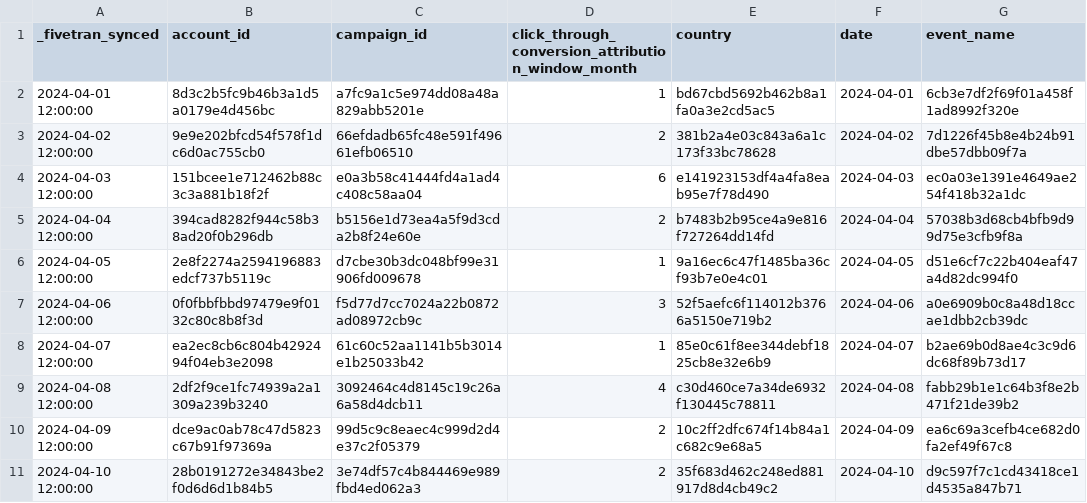
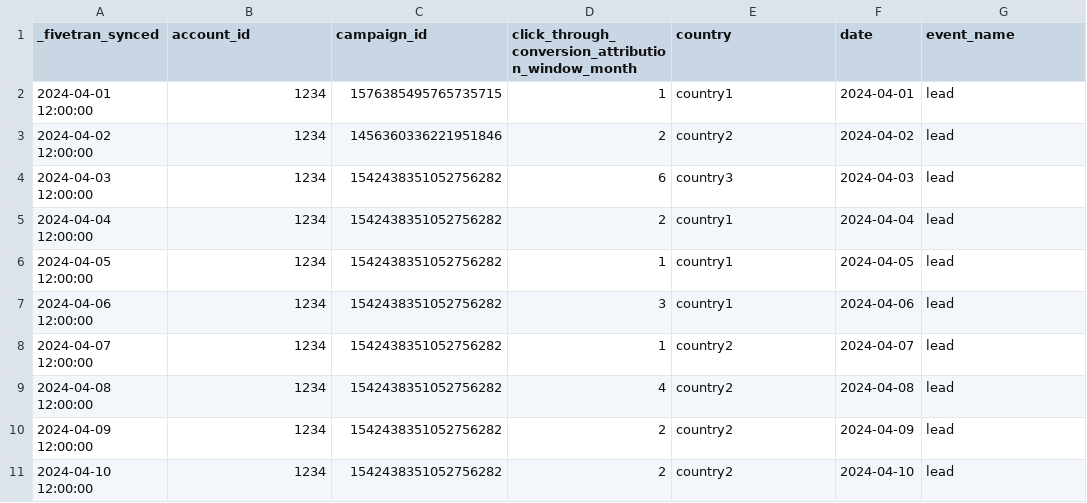
Before and after one commit to fivetran/dbt_reddit_ads, a CSV file: integration_tests/seeds/reddit_ads_campaign_country_conversions_report_data.csv, drawn as a sheet; only a part is shown; the diff names each change by its address in the sheet, - before the commit and + after, or states it on an @@ line.

Commit message:
fix seeds

```diff
--- a/integration_tests/seeds/reddit_ads_campaign_country_conversions_report_data.csv
+++ b/integration_tests/seeds/reddit_ads_campaign_country_conversions_report_data.csv
-B2 (account_id): 8d3c2b5fc9b46b3a1d5a0179e4d456bc
+B2 (account_id): 1234
-C2 (campaign_id): a7fc9a1c5e974dd08a48a829abb5201e
+C2 (campaign_id): 1576385495765735715
-E2 (country): bd67cbd5692b462b8a1fa0a3e2cd5ac5
+E2 (country): country1
-G2 (event_name): 6cb3e7df2f69f01a458f1ad8992f320e
+G2 (event_name): lead
-B3 (account_id): 9e9e202bfcd54f578f1dc6d0ac755cb0
+B3 (account_id): 1234
-C3 (campaign_id): 66efdadb65fc48e591f49661efb06510
+C3 (campaign_id): 1456360336221951846
-E3 (country): 381b2a4e03c843a6a1c173f33bc78628
+E3 (country): country2
-G3 (event_name): 7d1226f45b8e4b24b91dbe57dbb09f7a
+G3 (event_name): lead
-B4 (account_id): 151bcee1e712462b88c3c3a881b18f2f
+B4 (account_id): 1234
-C4 (campaign_id): e0a3b58c41444fd4a1ad4c408c58aa04
+C4 (campaign_id): 1542438351052756282
-E4 (country): e141923153df4a4fa8eab95e7f78d490
+E4 (country): country3
-G4 (event_name): ec0a03e1391e4649ae254f418b32a1dc
+G4 (event_name): lead
-B5 (account_id): 394cad8282f944c58b38ad20f0b296db
+B5 (account_id): 1234
-C5 (campaign_id): b5156e1d73ea4a5f9d3cda2b8f24e60e
+C5 (campaign_id): 1542438351052756282
-E5 (country): b7483b2b95ce4a9e816f727264dd14fd
+E5 (country): country1
-G5 (event_name): 57038b3d68cb4bfb9d99d75e3cfb9f8a
+G5 (event_name): lead
-B6 (account_id): 2e8f2274a2594196883edcf737b5119c
+B6 (account_id): 1234
-C6 (campaign_id): d7cbe30b3dc048bf99e31906fd009678
+C6 (campaign_id): 1542438351052756282
-E6 (country): 9a16ec6c47f1485ba36cf93b7e0e4c01
+E6 (country): country1
-G6 (event_name): d51e6cf7c22b404eaf47a4d82dc994f0
+G6 (event_name): lead
-B7 (account_id): 0f0fbbfbbd97479e9f0132c80c8b8f3d
+B7 (account_id): 1234
-C7 (campaign_id): f5d77d7cc7024a22b0872ad08972cb9c
+C7 (campaign_id): 1542438351052756282
-E7 (country): 52f5aefc6f114012b3766a5150e719b2
+E7 (country): country1
-G7 (event_name): a0e6909b0c8a48d18ccae1dbb2cb39dc
+G7 (event_name): lead
-B8 (account_id): ea2ec8cb6c804b4292494f04eb3e2098
+B8 (account_id): 1234
-C8 (campaign_id): 61c60c52aa1141b5b3014e1b25033b42
+C8 (campaign_id): 1542438351052756282
-E8 (country): 85e0c61f8ee344debf1825cb8e32e6b9
+E8 (country): country2
-G8 (event_name): b2ae69b0d8ae4c3c9d6dc68f89b73d17
+G8 (event_name): lead
-B9 (account_id): 2df2f9ce1fc74939a2a1309a239b3240
+B9 (account_id): 1234
-C9 (campaign_id): 3092464c4d8145c19c26a6a58d4dcb11
+C9 (campaign_id): 1542438351052756282
-E9 (country): c30d460ce7a34de6932f130445c78811
+E9 (country): country2
-G9 (event_name): fabb29b1e1c64b3f8e2b471f21de39b2
+G9 (event_name): lead
-B10 (account_id): dce9ac0ab78c47d5823c67b91f97369a
+B10 (account_id): 1234
-C10 (campaign_id): 99d5c9c8eaec4c999d2d4e37c2f05379
+C10 (campaign_id): 1542438351052756282
-E10 (country): 10c2ff2dfc674f14b84a1c682c9e68a5
+E10 (country): country2
-G10 (event_name): ea6c69a3cefb4ce682d0fa2ef49f67c8
+G10 (event_name): lead
-B11 (account_id): 28b0191272e34843be2f0d6d6d1b84b5
+B11 (account_id): 1234
-C11 (campaign_id): 3e74df57c4b844469e989fbd4ed062a3
+C11 (campaign_id): 1542438351052756282
-E11 (country): 35f683d462c248ed881917d8d4cb49c2
+E11 (country): country2
-G11 (event_name): d9c597f7c1cd43418ce1d4535a847b71
+G11 (event_name): lead
```
Also changed, not shown: integration_tests/seeds/reddit_ads_campaign_country_report_data.csv, 1 other file.
